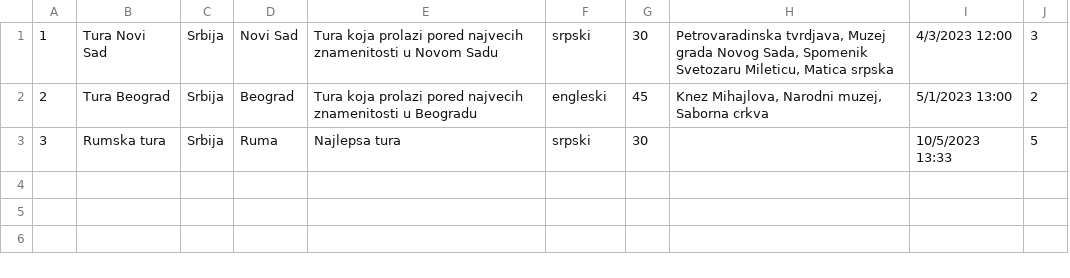
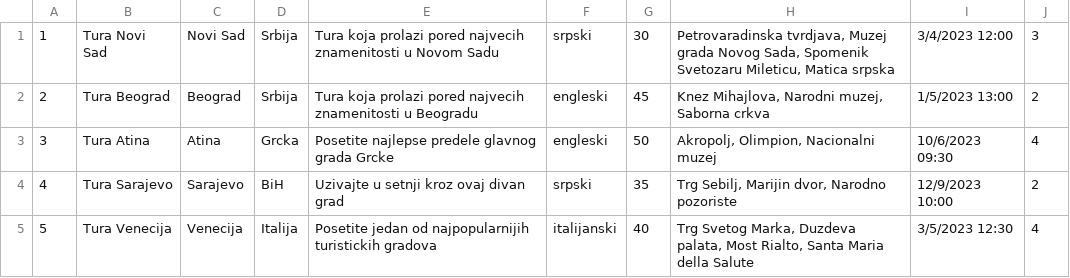
Before and after one commit to teodorazunic/SIMS, a CSV file: SIMS-Initial-Project-main/InitialProject/InitialProject/Resources/Data/tour.csv, drawn as a sheet; removed rows and columns are numbered as before the commit, all else as after; the diff names each change by its address in the sheet, - before the commit and + after, or states it on an @@ line.

Commit message:
Update tour.csv

```diff
--- a/SIMS-Initial-Project-main/InitialProject/InitialProject/Resources/Data/tour.csv
+++ b/SIMS-Initial-Project-main/InitialProject/InitialProject/Resources/Data/tour.csv
-column C, rows 1-3: all Srbija
+column D, rows 1-3: Srbija | Srbija | Grcka
-I1: 4/3/2023 12:00
+I1: 3/4/2023 12:00
-I2: 5/1/2023 13:00
+I2: 1/5/2023 13:00
-B3: Rumska tura
+B3: Tura Atina
-C3: Ruma
+C3: Atina
-E3: Najlepsa tura
+E3: Posetite najlepse predele glavnog grada Grcke
-F3: srpski
+F3: engleski
-G3: 30
+G3: 50
-H3: (empty)
+H3: Akropolj, Olimpion, Nacionalni muzej
-I3: 10/5/2023 13:33
+I3: 10/6/2023 09:30
-J3: 5
+J3: 4
+row 4: 4 | Tura Sarajevo | Sarajevo | BiH | Uzivajte u setnji kroz ovaj divan grad | srpski | 35 | Trg Sebilj, Marijin dvor, Narodno pozoriste | 12/9/2023 10:00 | 2
+row 5: 5 | Tura Venecija | Venecija | Italija | Posetite jedan od najpopularnijih turistickih gradova | italijanski | 40 | Trg Svetog Marka, Duzdeva palata, Most Rialto, Santa Maria della Salute | 3/5/2023 12:30 | 4
```
